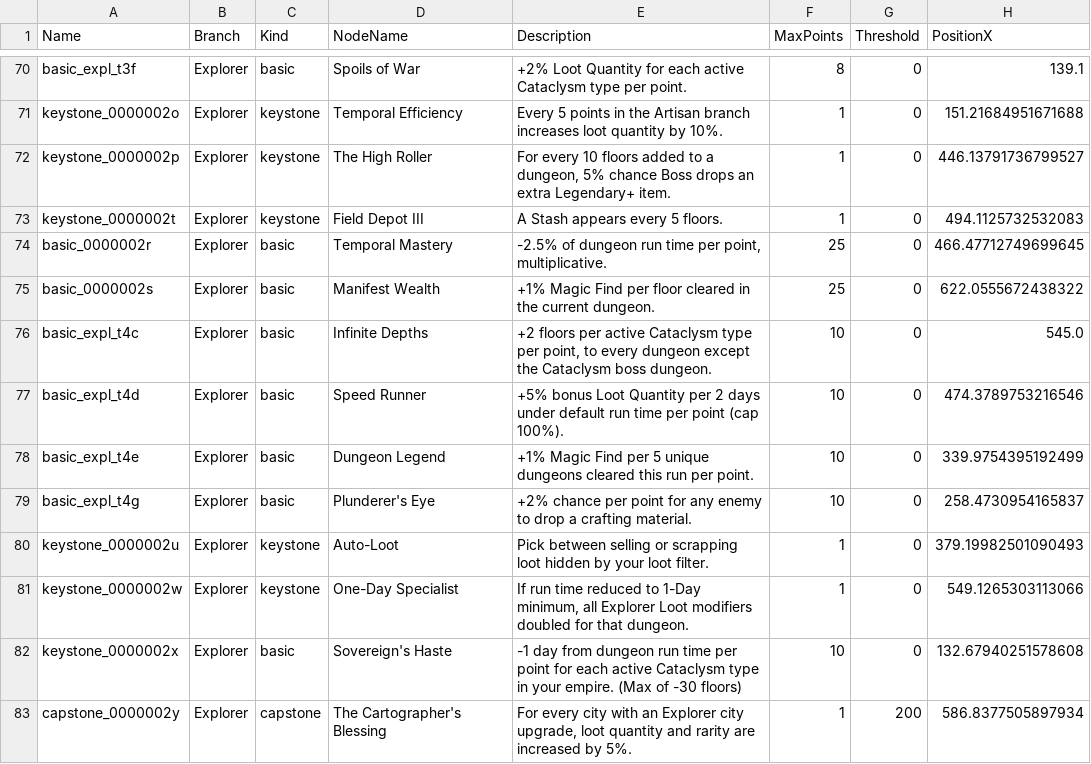
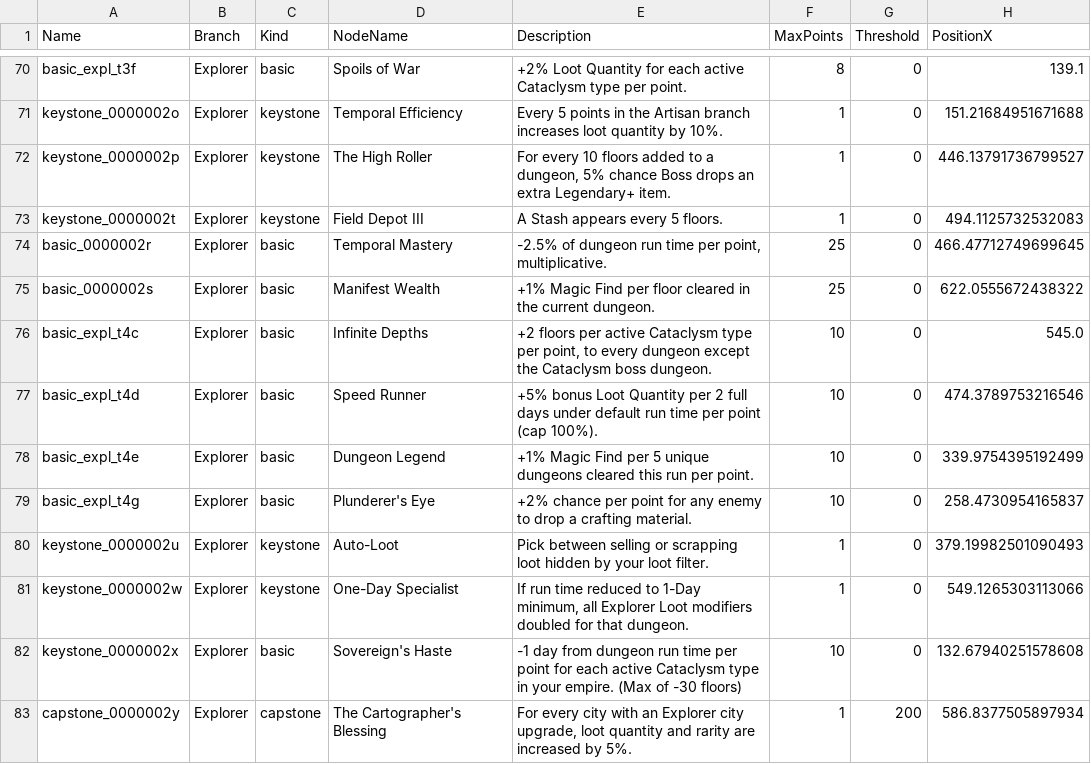
Before and after one commit to sdubois777/Cataclysm, a CSV file: game/Data/EmpireTreeNodes.csv, drawn as a sheet; only a part is shown, gaps mark what is left out; the diff names each change by its address in the sheet, - before the commit and + after, or states it on an @@ line.

```diff
--- a/game/Data/EmpireTreeNodes.csv
+++ b/game/Data/EmpireTreeNodes.csv
-E77 (Description): …per 2 days under…
+E77 (Description): …per 2 full days under…
```
Also changed, not shown: game/Data/EmpireTreeEffects.csv, 19 other files.
